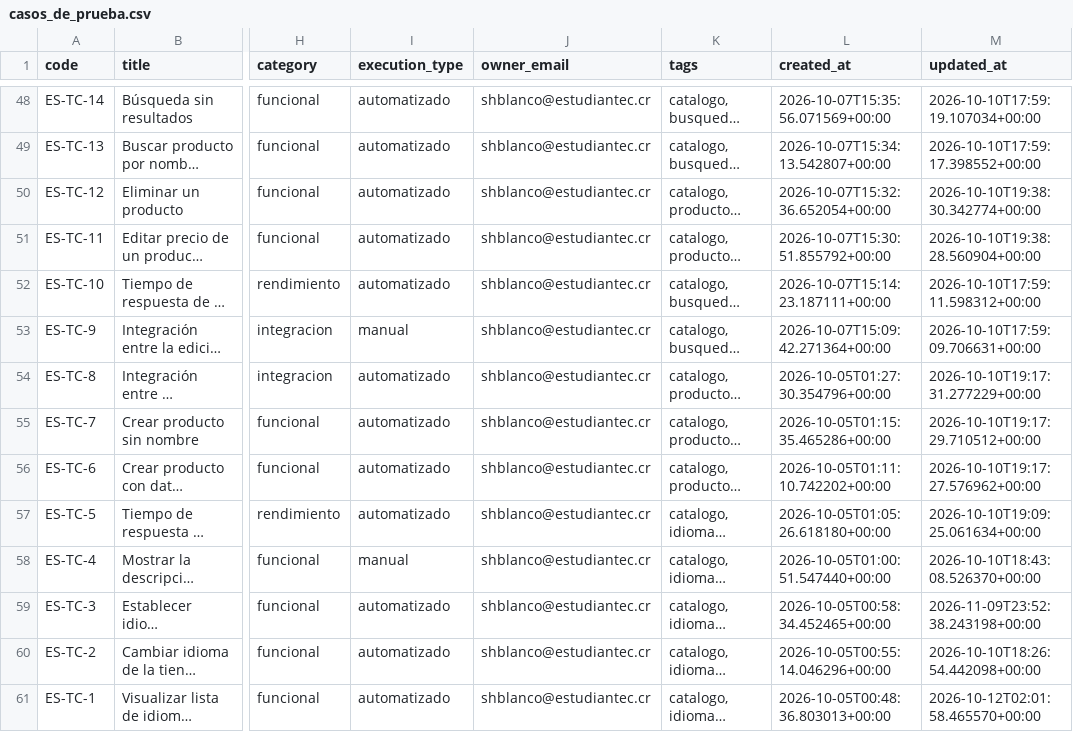
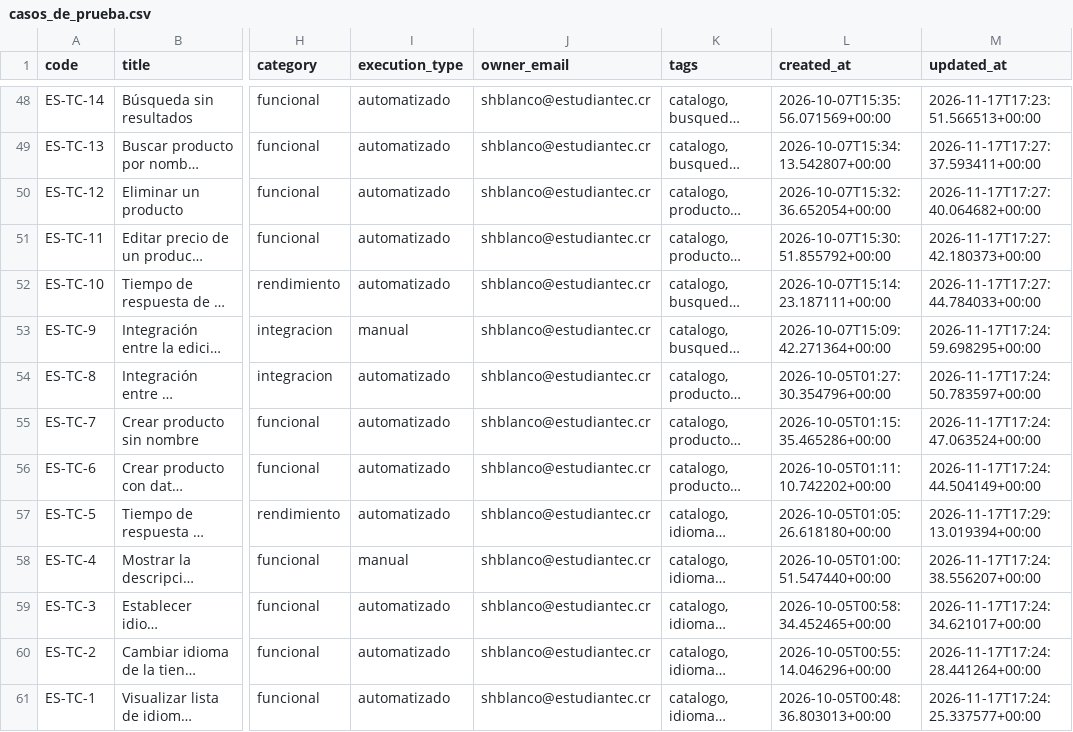
Before and after one commit to SharonBlanco/-Proyecto-QA-EverShop, a CSV file: casos_de_prueba.csv, drawn as a sheet; only a part is shown, gaps mark what is left out; long unchanged cells end in …; the diff covers the shown part only; the diff names each change by its address in the sheet, - before the commit and + after, or states it on an @@ line.

```diff
--- a/casos_de_prueba.csv
+++ b/casos_de_prueba.csv
-M48 (updated_at): 2026-10-10T17:59:19.107034+00:00
+M48 (updated_at): 2026-11-17T17:23:51.566513+00:00
-M49 (updated_at): 2026-10-10T17:59:17.398552+00:00
+M49 (updated_at): 2026-11-17T17:27:37.593411+00:00
-M50 (updated_at): 2026-10-10T19:38:30.342774+00:00
+M50 (updated_at): 2026-11-17T17:27:40.064682+00:00
-M51 (updated_at): 2026-10-10T19:38:28.560904+00:00
+M51 (updated_at): 2026-11-17T17:27:42.180373+00:00
-M52 (updated_at): 2026-10-10T17:59:11.598312+00:00
+M52 (updated_at): 2026-11-17T17:27:44.784033+00:00
-M53 (updated_at): 2026-10-10T17:59:09.706631+00:00
+M53 (updated_at): 2026-11-17T17:24:59.698295+00:00
-M54 (updated_at): 2026-10-10T19:17:31.277229+00:00
+M54 (updated_at): 2026-11-17T17:24:50.783597+00:00
-M55 (updated_at): 2026-10-10T19:17:29.710512+00:00
+M55 (updated_at): 2026-11-17T17:24:47.063524+00:00
-M56 (updated_at): 2026-10-10T19:17:27.576962+00:00
+M56 (updated_at): 2026-11-17T17:24:44.504149+00:00
-M57 (updated_at): 2026-10-10T19:09:25.061634+00:00
+M57 (updated_at): 2026-11-17T17:29:13.019394+00:00
-M58 (updated_at): 2026-10-10T18:43:08.526370+00:00
+M58 (updated_at): 2026-11-17T17:24:38.556207+00:00
-M59 (updated_at): 2026-11-09T23:52:38.243198+00:00
+M59 (updated_at): 2026-11-17T17:24:34.621017+00:00
-M60 (updated_at): 2026-10-10T18:26:54.442098+00:00
+M60 (updated_at): 2026-11-17T17:24:28.441264+00:00
-M61 (updated_at): 2026-10-12T02:01:58.465570+00:00
+M61 (updated_at): 2026-11-17T17:24:25.337577+00:00
```
Also changed, not shown: 60 edited cells elsewhere in this file, 1 other file.
